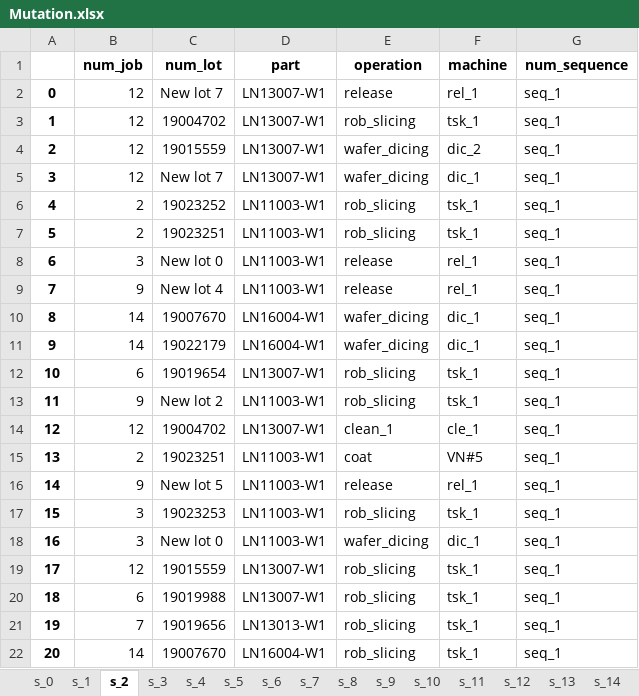
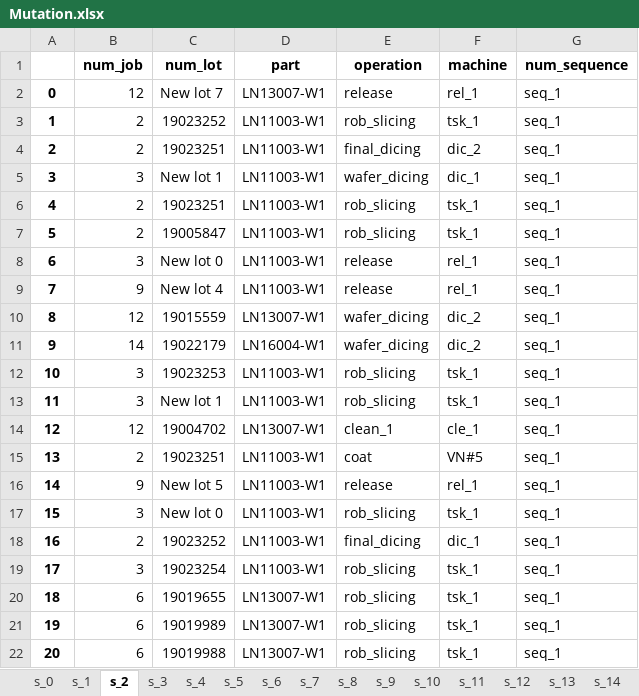
Before and after one commit to khaibnd/LNWG, an Excel workbook: src/data/Mutation.xlsx, sheet s_2, drawn as a sheet; only a part is shown; values as stored, in another font and other column widths than the file's, no borders; the diff covers the shown part only; the diff names each change by its address in the sheet, - before the commit and + after, or states it on an @@ line.

```diff
--- a/src/data/Mutation.xlsx (sheet s_2)
+++ b/src/data/Mutation.xlsx (sheet s_2)
-B3:B4 (num_job): 12
+B3:B4 (num_job): 2
-C3 (num_lot): 19004702
+C3 (num_lot): 19023252
-D3:D5 (part): LN13007-W1
+D3:D5 (part): LN11003-W1
-C4 (num_lot): 19015559
+C4 (num_lot): 19023251
-E4 (operation): wafer_dicing
+E4 (operation): final_dicing
-B5 (num_job): 12
+B5 (num_job): 3
-C5 (num_lot): New lot 7
+C5 (num_lot): New lot 1
-C6 (num_lot): 19023252
+C6 (num_lot): 19023251
-C7 (num_lot): 19023251
+C7 (num_lot): 19005847
-B10 (num_job): 14
+B10 (num_job): 12
-C10 (num_lot): 19007670
+C10 (num_lot): 19015559
-D10 (part): LN16004-W1
+D10 (part): LN13007-W1
-F10:F11 (machine): dic_1
+F10:F11 (machine): dic_2
-B12 (num_job): 6
+B12 (num_job): 3
-C12 (num_lot): 19019654
+C12 (num_lot): 19023253
-D12 (part): LN13007-W1
+D12 (part): LN11003-W1
-B13 (num_job): 9
+B13 (num_job): 3
-C13 (num_lot): New lot 2
+C13 (num_lot): New lot 1
-C17 (num_lot): 19023253
+C17 (num_lot): New lot 0
-B18 (num_job): 3
+B18 (num_job): 2
-C18 (num_lot): New lot 0
+C18 (num_lot): 19023252
-E18 (operation): wafer_dicing
+E18 (operation): final_dicing
-B19 (num_job): 12
+B19 (num_job): 3
-C19 (num_lot): 19015559
+C19 (num_lot): 19023254
-D19 (part): LN13007-W1
+D19 (part): LN11003-W1
-C20 (num_lot): 19019988
+C20 (num_lot): 19019655
-B21 (num_job): 7
+B21 (num_job): 6
-C21 (num_lot): 19019656
+C21 (num_lot): 19019989
-D21 (part): LN13013-W1
+D21 (part): LN13007-W1
-B22 (num_job): 14
+B22 (num_job): 6
-C22 (num_lot): 19007670
+C22 (num_lot): 19019988
-D22 (part): LN16004-W1
+D22 (part): LN13007-W1
```
Also changed, not shown: 882 edited cells elsewhere in this sheet, sheet s_0, sheet s_1, sheet s_14, sheet s_17, sheet s_10, sheet s_13, 13 more sheets, hidden cells, src/data/Initial.xlsx, src/data/input.xlsx, 9 other files.
